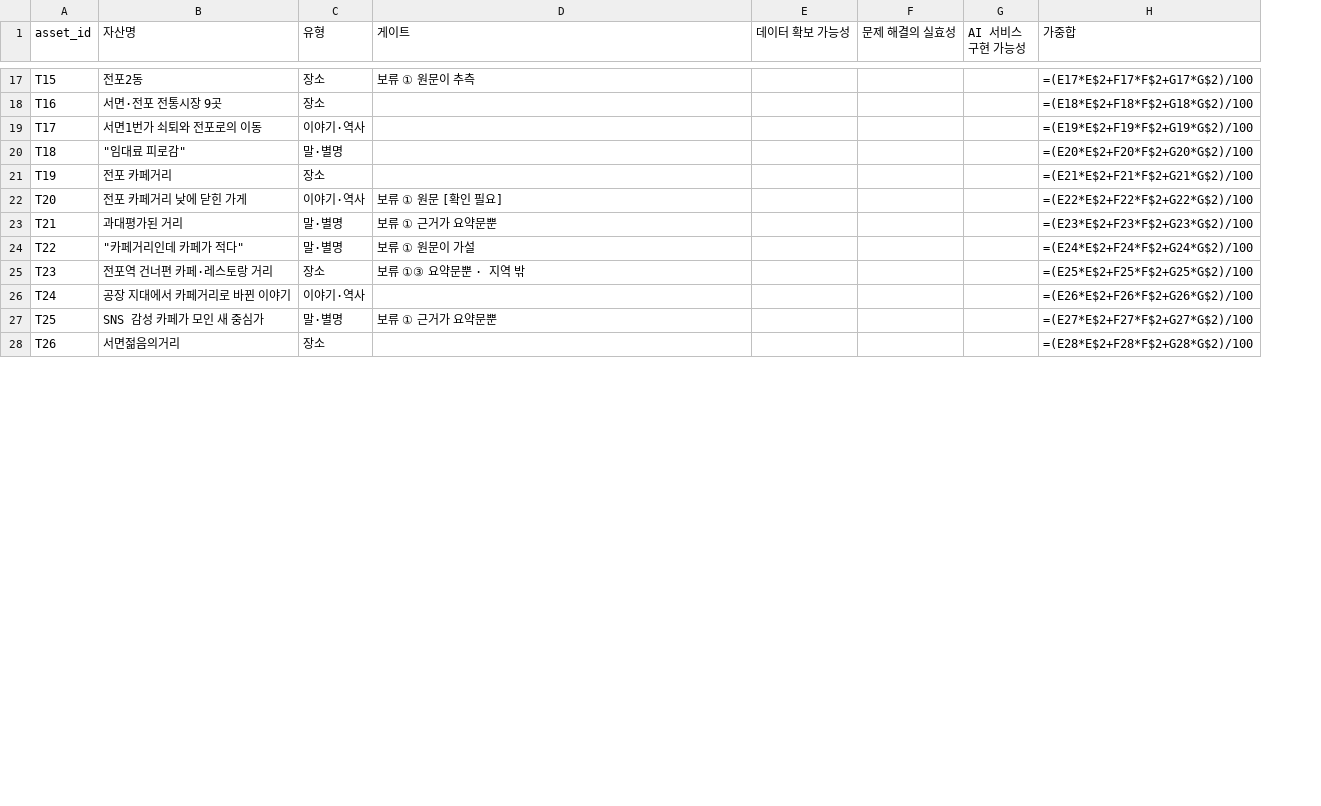
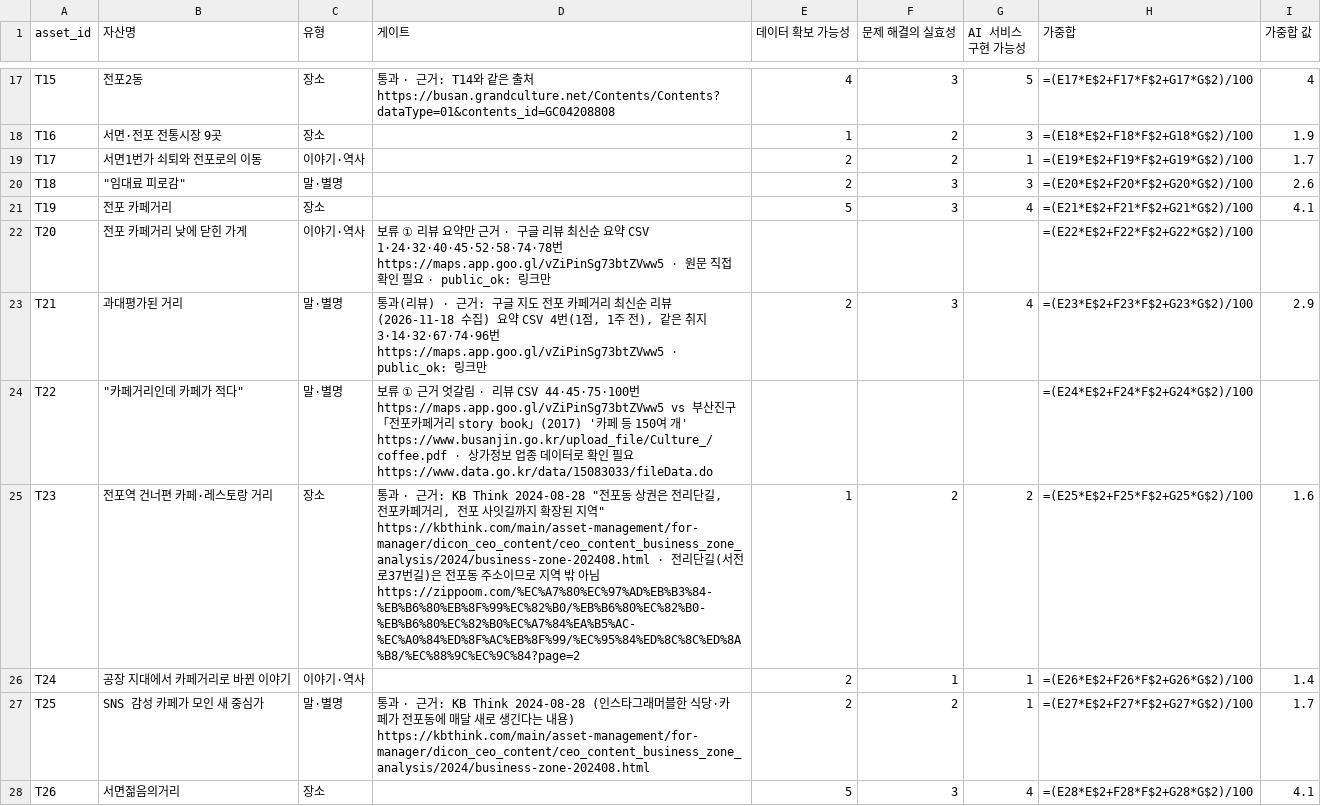
Before and after one commit to dayeonkwon16/team-01-local, a CSV file: team-01-local/team01/Inventory-team-final.csv, drawn as a sheet; only a part is shown, gaps mark what is left out; the diff covers the shown part only; the diff names each change by its address in the sheet, - before the commit and + after, or states it on an @@ line.

```diff
--- a/team-01-local/team01/Inventory-team-final.csv
+++ b/team-01-local/team01/Inventory-team-final.csv
+column I (가중합 값), rows 17-28: 4 | 1.9 | 1.7 | 2.6 | 4.1 |  | 2.9 |  | 1.6 | 1.4 | 1.7 | 4.1
-D17 (게이트): 보류 ① 원문이 추측
+D17 (게이트): 통과 · 근거: T14와 같은 출처 https://busan.grandculture.net/Contents/Contents?dataType=01&contents_id=GC04208808
-E17 (데이터 확보 가능성): (empty)
+E17 (데이터 확보 가능성): 4
-F17 (문제 해결의 실효성): (empty)
+F17 (문제 해결의 실효성): 3
-G17 (AI 서비스 구현 가능성): (empty)
+G17 (AI 서비스 구현 가능성): 5
-E18 (데이터 확보 가능성): (empty)
+E18 (데이터 확보 가능성): 1
-F18:F19 (문제 해결의 실효성): (empty)
+F18:F19 (문제 해결의 실효성): 2
-G18 (AI 서비스 구현 가능성): (empty)
+G18 (AI 서비스 구현 가능성): 3
-E19:E20 (데이터 확보 가능성): (empty)
+E19:E20 (데이터 확보 가능성): 2
-G19 (AI 서비스 구현 가능성): (empty)
+G19 (AI 서비스 구현 가능성): 1
-F20:F21 (문제 해결의 실효성): (empty)
+F20:F21 (문제 해결의 실효성): 3
-G20 (AI 서비스 구현 가능성): (empty)
+G20 (AI 서비스 구현 가능성): 3
-E21 (데이터 확보 가능성): (empty)
+E21 (데이터 확보 가능성): 5
-G21 (AI 서비스 구현 가능성): (empty)
+G21 (AI 서비스 구현 가능성): 4
-D22 (게이트): 보류 ① 원문 [확인 필요]
+D22 (게이트): 보류 ① 리뷰 요약만 근거 · 구글 리뷰 최신순 요약 CSV 1·24·32·40·45·52·58·74·78번 https://maps.app.goo.gl/vZiPinSg73btZVww5 · 원문 직접 확인 필요 · public_ok: 링크만
-D23 (게이트): 보류 ① 근거가 요약문뿐
+D23 (게이트): 통과(리뷰) · 근거: 구글 지도 전포 카페거리 최신순 리뷰(2026-11-18 수집) 요약 CSV 4번(1점, 1주 전), 같은 취지 3·14·32·67·74·96번 https://maps.app.goo.gl/vZiPinSg73btZVww5 · public_ok: 링크만
-E23 (데이터 확보 가능성): (empty)
+E23 (데이터 확보 가능성): 2
-F23 (문제 해결의 실효성): (empty)
+F23 (문제 해결의 실효성): 3
-G23 (AI 서비스 구현 가능성): (empty)
+G23 (AI 서비스 구현 가능성): 4
-D24 (게이트): 보류 ① 원문이 가설
+D24 (게이트): 보류 ① 근거 엇갈림 · 리뷰 CSV 44·45·75·100번 https://maps.app.goo.gl/vZiPinSg73btZVww5 vs 부산진구 「전포카페거리 story book」(2017) '카페 등 150여 개' https://www.busanjin.go.kr/upload_file/Culture_/coffee.pdf · 상가정보 업종 데이터로 확인 필요 https://www.data.go.kr/data/15083033/fileData.do
-D25 (게이트): 보류 ①③ 요약문뿐 · 지역 밖
+D25 (게이트): 통과 · 근거: KB Think 2024-08-28 "전포동 상권은 전리단길, 전포카페거리, 전포 사잇길까지 확장된 지역" https://kbthink.com/main/asset-management/for-manager/dicon_ceo_content/ceo_content_business_zone_analysis/2024/business-zone-202408.html · 전리단길(서전로37번길)은 전포동 주소이므로 지역 밖 아님 https://zippoom.com/%EC%A7%80%EC%97%AD%EB%B3%84-%EB%B6%80%EB%8F%99%EC%82%B0/%EB%B6%80%EC%82%B0-%EB%B6%80%EC%82%B0%EC%A7%84%EA%B5%AC-%EC%A0%84%ED%8F%AC%EB%8F%99/%EC%95%84%ED%8C%8C%ED%8A%B8/%EC%88%9C%EC%9C%84?page=2
-E25 (데이터 확보 가능성): (empty)
+E25 (데이터 확보 가능성): 1
-F25 (문제 해결의 실효성): (empty)
+F25 (문제 해결의 실효성): 2
-G25 (AI 서비스 구현 가능성): (empty)
+G25 (AI 서비스 구현 가능성): 2
-E26:E27 (데이터 확보 가능성): (empty)
+E26:E27 (데이터 확보 가능성): 2
-F26 (문제 해결의 실효성): (empty)
+F26 (문제 해결의 실효성): 1
-G26:G27 (AI 서비스 구현 가능성): (empty)
+G26:G27 (AI 서비스 구현 가능성): 1
-D27 (게이트): 보류 ① 근거가 요약문뿐
+D27 (게이트): 통과 · 근거: KB Think 2024-08-28 (인스타그래머블한 식당·카페가 전포동에 매달 새로 생긴다는 내용) https://kbthink.com/main/asset-management/for-manager/dicon_ceo_content/ceo_content_business_zone_analysis/2024/business-zone-202408.html
-F27 (문제 해결의 실효성): (empty)
+F27 (문제 해결의 실효성): 2
-E28 (데이터 확보 가능성): (empty)
+E28 (데이터 확보 가능성): 5
-F28 (문제 해결의 실효성): (empty)
+F28 (문제 해결의 실효성): 3
-G28 (AI 서비스 구현 가능성): (empty)
+G28 (AI 서비스 구현 가능성): 4
```
Also changed, not shown: 53 edited cells elsewhere in this file, 5 other files.
